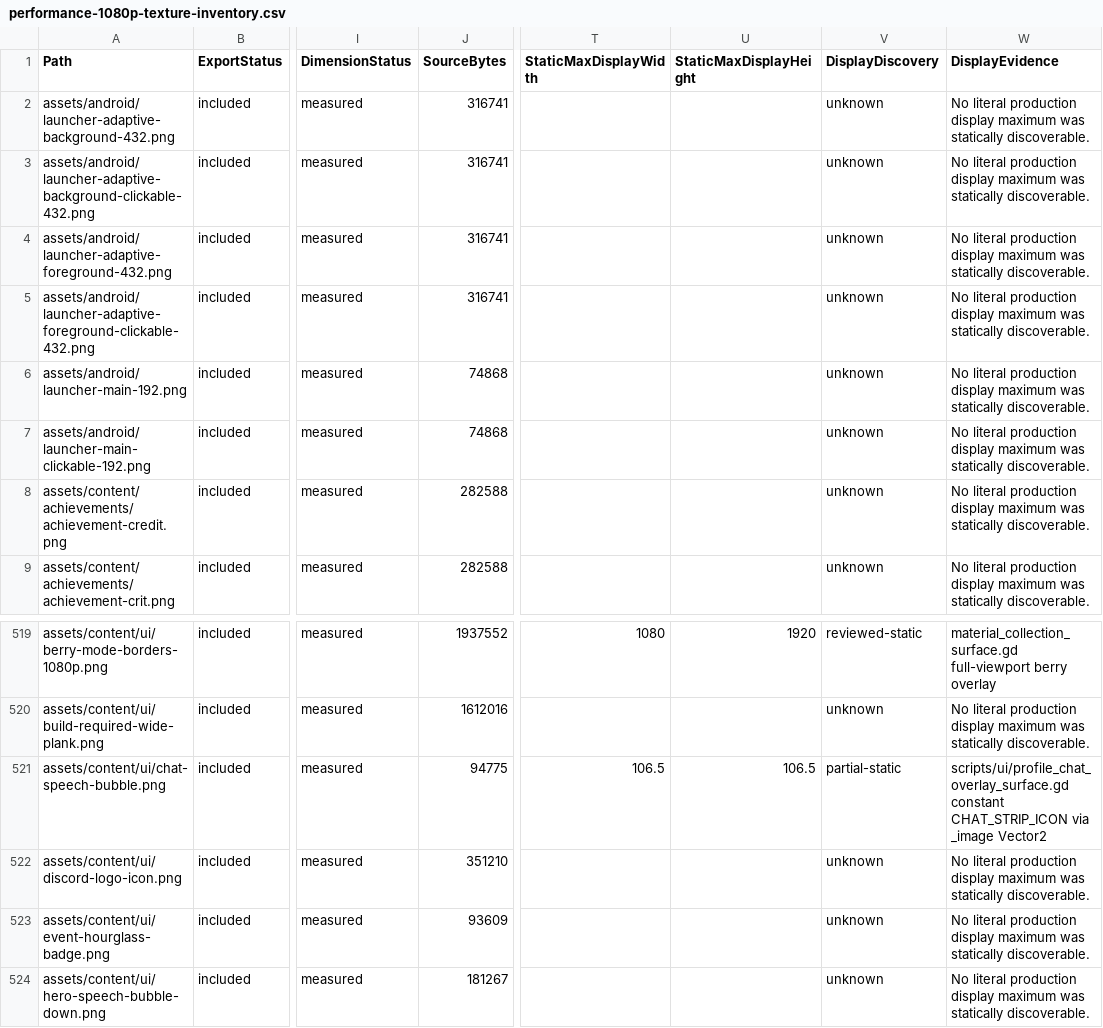
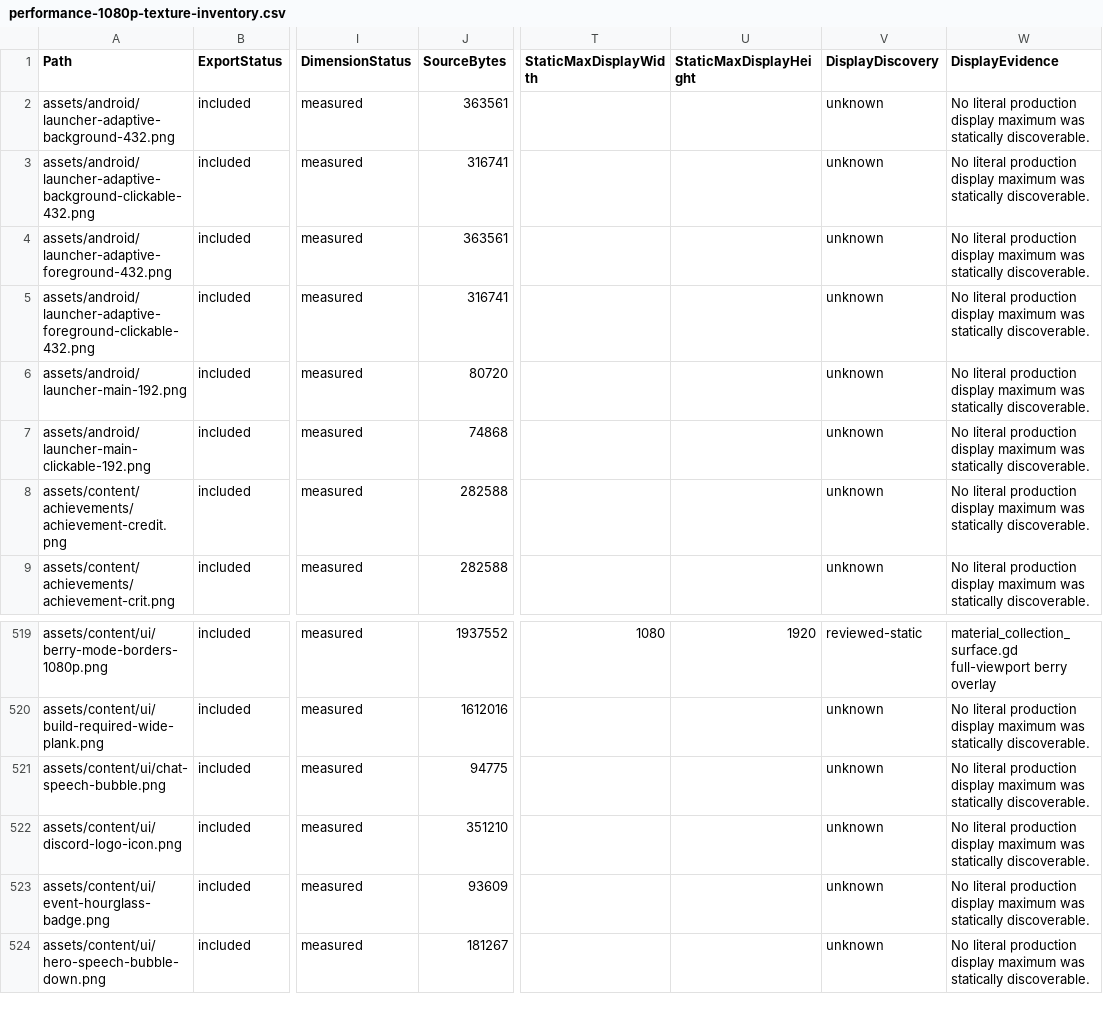
Before and after one commit to bknepprath/IdleElite, a CSV file: docs/performance-1080p-texture-inventory.csv, drawn as a sheet; only a part is shown, gaps mark what is left out; the diff names each change by its address in the sheet, - before the commit and + after, or states it on an @@ line.

```diff
--- a/docs/performance-1080p-texture-inventory.csv
+++ b/docs/performance-1080p-texture-inventory.csv
-J2 (SourceBytes): 316741
+J2 (SourceBytes): 363561
-J4 (SourceBytes): 316741
+J4 (SourceBytes): 363561
-J6 (SourceBytes): 74868
+J6 (SourceBytes): 80720
-T521 (StaticMaxDisplayWidth): 106.5
+T521 (StaticMaxDisplayWidth): (empty)
-U521 (StaticMaxDisplayHeight): 106.5
+U521 (StaticMaxDisplayHeight): (empty)
-V521 (DisplayDiscovery): partial-static
+V521 (DisplayDiscovery): unknown
-W521 (DisplayEvidence): scripts/ui/profile_chat_overlay_surface.gd constant CHAT_STRIP_ICON via _image Vector2
+W521 (DisplayEvidence): No literal production display maximum was statically discoverable.
```
